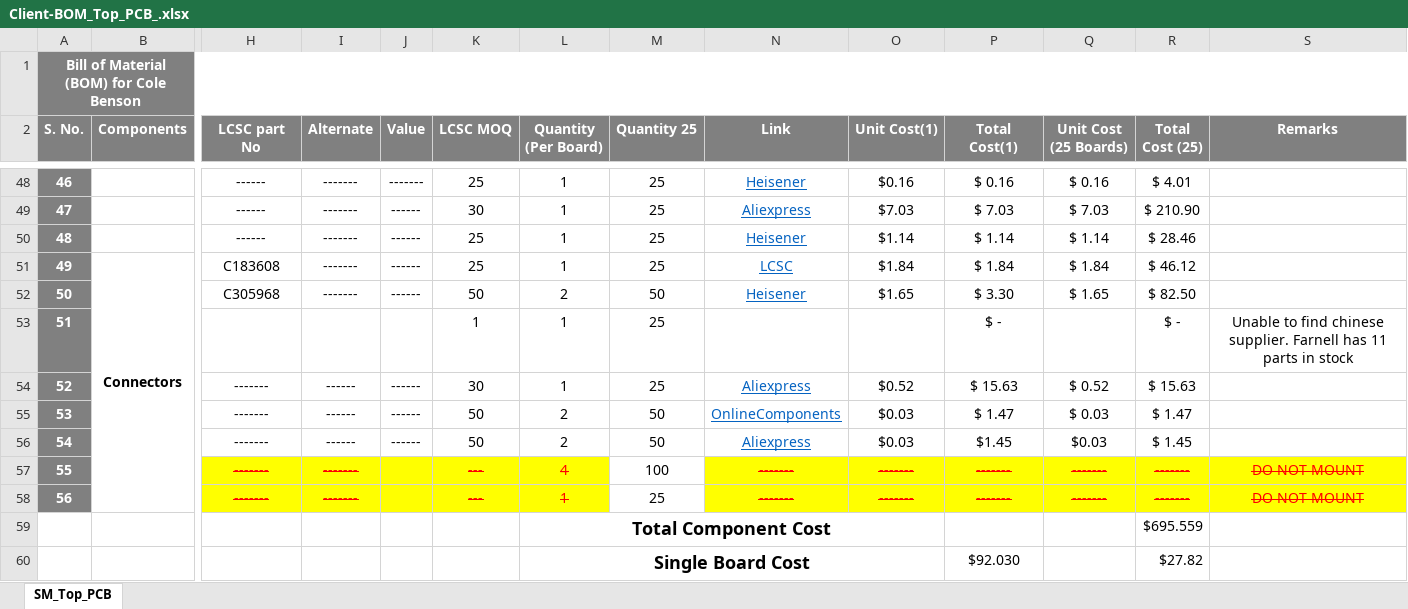
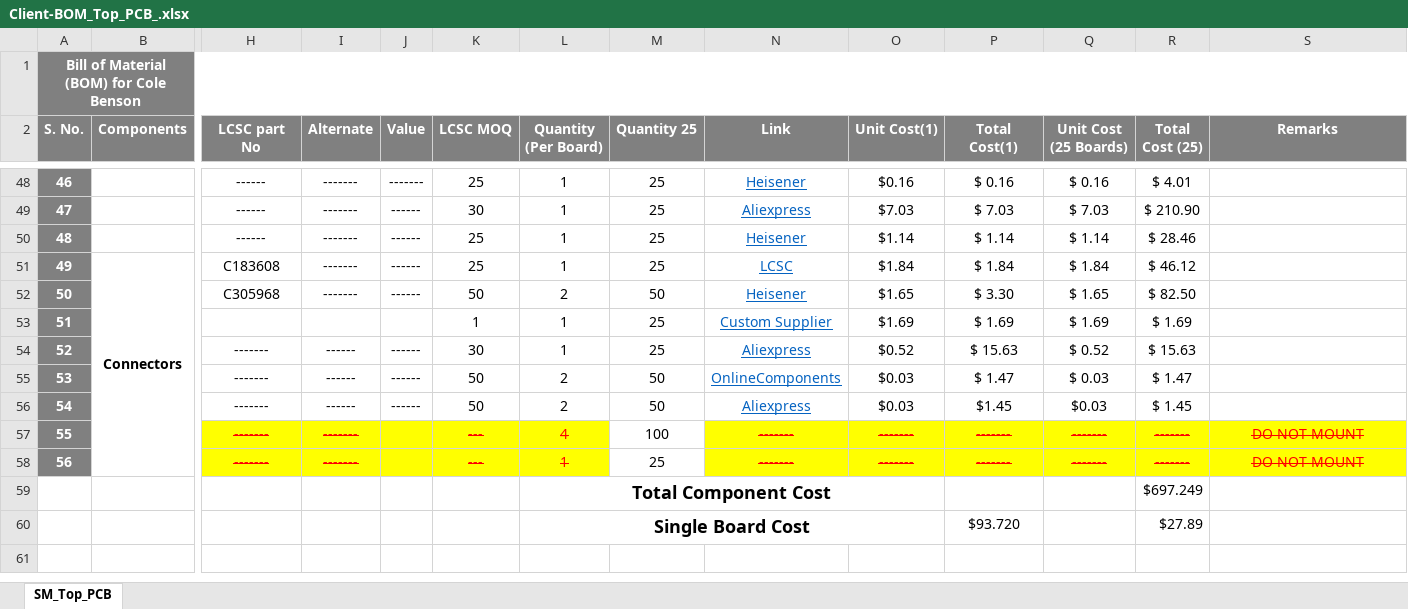
Before and after one commit to eSpark-Backup/colebenson-smartmotors, an Excel workbook: Deliverables/SM_Top Board/_BOM/Client-BOM_Top_PCB_.xlsx, sheet SM_Top_PCB, drawn as a sheet; only a part is shown, gaps mark what is left out; values as stored, in another font and other column widths than the file's, no borders; conditional formats not drawn; removed rows and columns are numbered as before the commit, all else as after; rows hold the shown columns only; the diff names each change by its address in the sheet, - before the commit and + after, or states it on an @@ line.

```diff
--- a/Deliverables/SM_Top Board/_BOM/Client-BOM_Top_PCB_.xlsx (sheet SM_Top_PCB)
+++ b/Deliverables/SM_Top Board/_BOM/Client-BOM_Top_PCB_.xlsx (sheet SM_Top_PCB)
-N53 (Link): (empty)
+N53 (Link): Custom Supplier
-O53 (Unit Cost(1)): (empty)
+O53 (Unit Cost(1)): $1.69
-P53 (Total Cost(1)): $ -
+P53 (Total Cost(1)): $ 1.69
-Q53 (Unit Cost (25 Boards)): (empty)
+Q53 (Unit Cost (25 Boards)): $ 1.69
-R53 (Total Cost (25)): $ -
+R53 (Total Cost (25)): $ 1.69
-S53 (Remarks): Unable to find chinese supplier. Farnell has 11 parts in stock
+S53 (Remarks): (empty)
-R59 (Total Cost (25)): $695.559
+R59 (Total Cost (25)): $697.249
-row 60:  |  |  |  |  |  | Single Board Cost |  |  |  | $92.030 |  | $27.82
+row 60:  |  |  |  |  |  | Single Board Cost |  |  |  | $93.720 |  | $27.89
```
Also changed, not shown: Deliverables/SM_Bottom Board/_BOM/Client-BOM_Bottom_PCB.xlsx, Deliverables/SM_Bottom Board/_BOM/SM_Bottom_Board_LCSC.xlsx, 1 other file.
